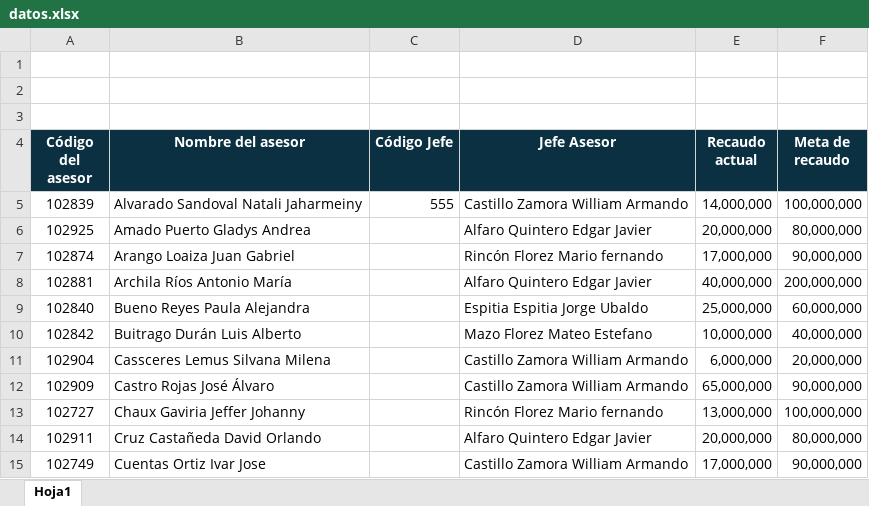
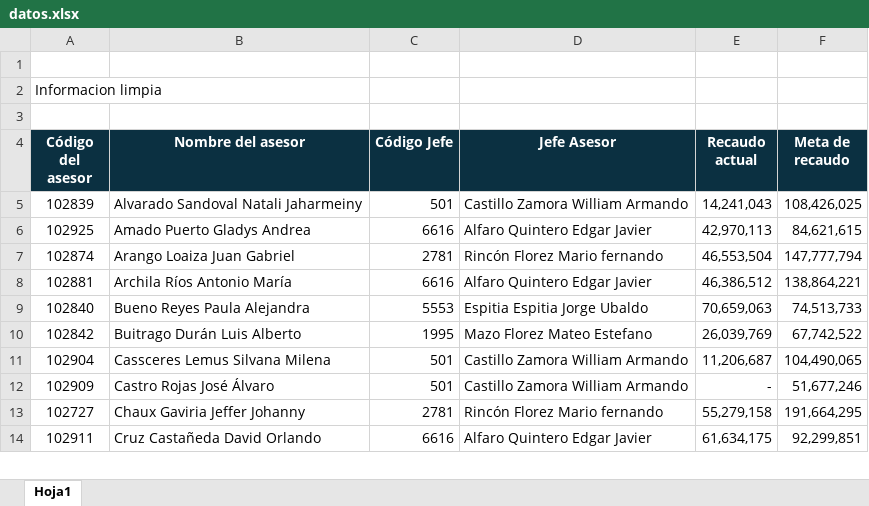
Before and after one commit to angiemartinez0522-creator/InnovaMeta, an Excel workbook: src/assets/datos.xlsx, sheet Hoja1, drawn as a sheet; only a part is shown; values as stored, in another font and other column widths than the file's, no borders; the diff covers the shown part only; the diff names each change by its address in the sheet, - before the commit and + after, or states it on an @@ line.

```diff
--- a/src/assets/datos.xlsx (sheet Hoja1)
+++ b/src/assets/datos.xlsx (sheet Hoja1)
-A2 (Código del asesor): (empty)
+A2 (Código del asesor): Informacion limpia
-C5 (Código Jefe): 555
+C5 (Código Jefe): 501
-E5 (Recaudo actual): 14,000,000
+E5 (Recaudo actual): 14,241,043
-F5 (Meta de recaudo): 100,000,000
+F5 (Meta de recaudo): 108,426,025
-C6 (Código Jefe): (empty)
+C6 (Código Jefe): 6616
-E6 (Recaudo actual): 20,000,000
+E6 (Recaudo actual): 42,970,113
-F6 (Meta de recaudo): 80,000,000
+F6 (Meta de recaudo): 84,621,615
-C7 (Código Jefe): (empty)
+C7 (Código Jefe): 2781
-E7 (Recaudo actual): 17,000,000
+E7 (Recaudo actual): 46,553,504
-F7 (Meta de recaudo): 90,000,000
+F7 (Meta de recaudo): 147,777,794
-C8 (Código Jefe): (empty)
+C8 (Código Jefe): 6616
-E8 (Recaudo actual): 40,000,000
+E8 (Recaudo actual): 46,386,512
-F8 (Meta de recaudo): 200,000,000
+F8 (Meta de recaudo): 138,864,221
-C9 (Código Jefe): (empty)
+C9 (Código Jefe): 5553
-E9 (Recaudo actual): 25,000,000
+E9 (Recaudo actual): 70,659,063
-F9 (Meta de recaudo): 60,000,000
+F9 (Meta de recaudo): 74,513,733
-C10 (Código Jefe): (empty)
+C10 (Código Jefe): 1995
-E10 (Recaudo actual): 10,000,000
+E10 (Recaudo actual): 26,039,769
-F10 (Meta de recaudo): 40,000,000
+F10 (Meta de recaudo): 67,742,522
-C11:C12 (Código Jefe): (empty)
+C11:C12 (Código Jefe): 501
-E11 (Recaudo actual): 6,000,000
+E11 (Recaudo actual): 11,206,687
-F11 (Meta de recaudo): 20,000,000
+F11 (Meta de recaudo): 104,490,065
-E12 (Recaudo actual): 65,000,000
+E12 (Recaudo actual): -
-F12 (Meta de recaudo): 90,000,000
+F12 (Meta de recaudo): 51,677,246
-C13 (Código Jefe): (empty)
+C13 (Código Jefe): 2781
-E13 (Recaudo actual): 13,000,000
+E13 (Recaudo actual): 55,279,158
-F13 (Meta de recaudo): 100,000,000
+F13 (Meta de recaudo): 191,664,295
-C14 (Código Jefe): (empty)
+C14 (Código Jefe): 6616
-E14 (Recaudo actual): 20,000,000
+E14 (Recaudo actual): 61,634,175
-F14 (Meta de recaudo): 80,000,000
+F14 (Meta de recaudo): 92,299,851
-row 15: 102749 | Cuentas Ortiz Ivar Jose |  | Castillo Zamora William Armando | 17,000,000 | 90,000,000
```
Also changed, not shown: 13 removed rows and 69 edited cells elsewhere in this sheet, 11 other files.
